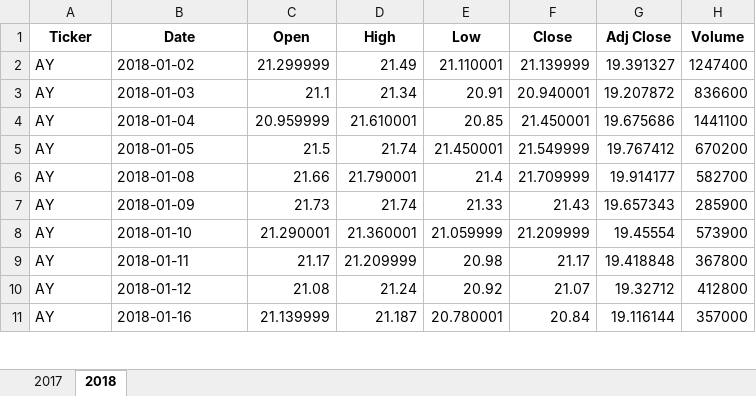
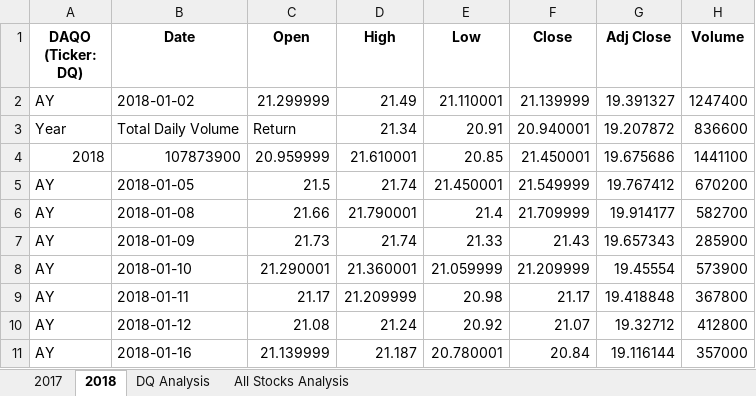
Before and after one commit to AbigailMwaura/Stock_Analysis, an Excel workbook: green_stocks (4).xlsm, sheet 2018, drawn as a sheet; only a part is shown; values as stored, in another font and other column widths than the file's, no borders; the diff names each change by its address in the sheet, - before the commit and + after, or states it on an @@ line.

```diff
--- a/green_stocks (4).xlsm (sheet 2018)
+++ b/green_stocks (4).xlsm (sheet 2018)
+sheet tab: DQ Analysis
+sheet tab: All Stocks Analysis
-A1: Ticker
+A1: DAQO (Ticker: DQ)
-A3 (DAQO (Ticker: DQ)): AY
+A3 (DAQO (Ticker: DQ)): Year
-B3 (Date): 2018-01-03
+B3 (Date): Total Daily Volume
-C3 (Open): 21.1
+C3 (Open): Return
-A4 (DAQO (Ticker: DQ)): AY
+A4 (DAQO (Ticker: DQ)): 2018
-B4 (Date): 2018-01-04
+B4 (Date): 107873900
```
